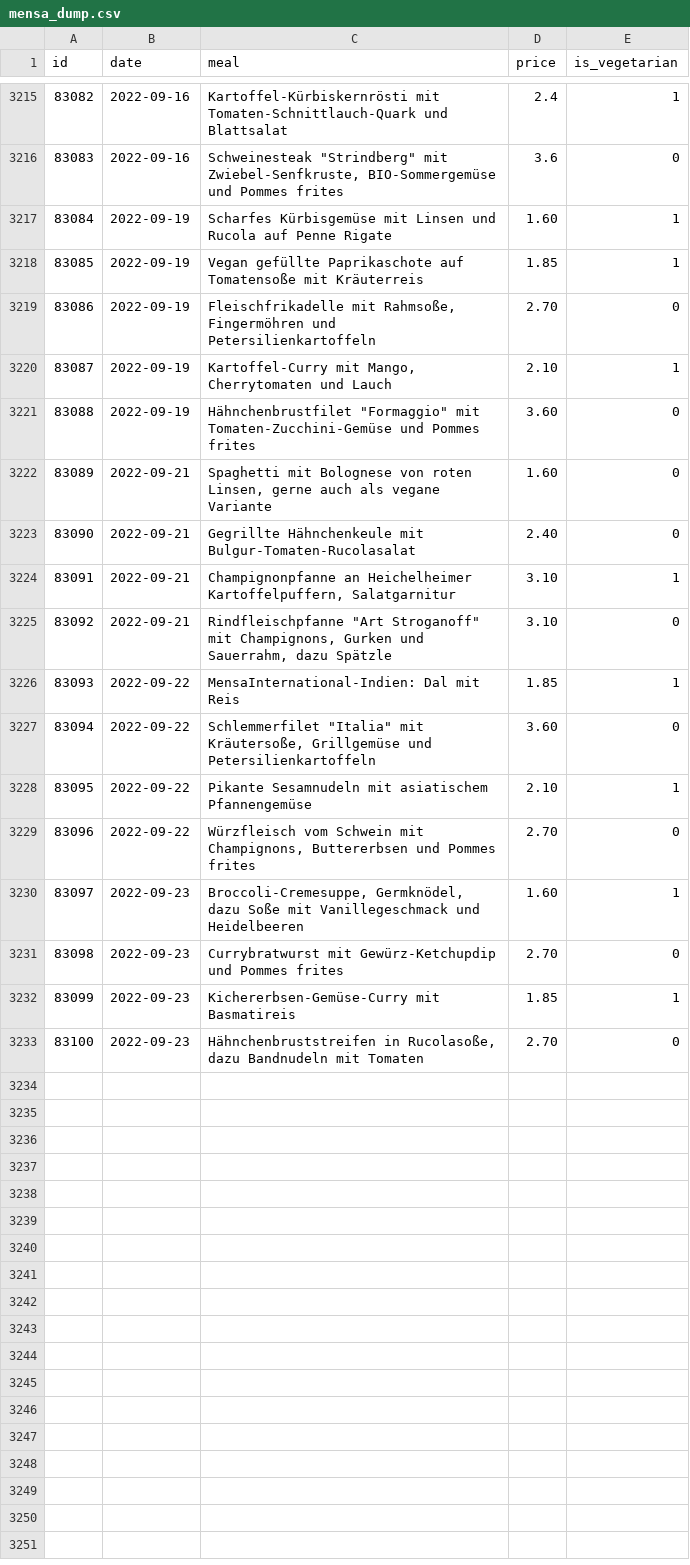
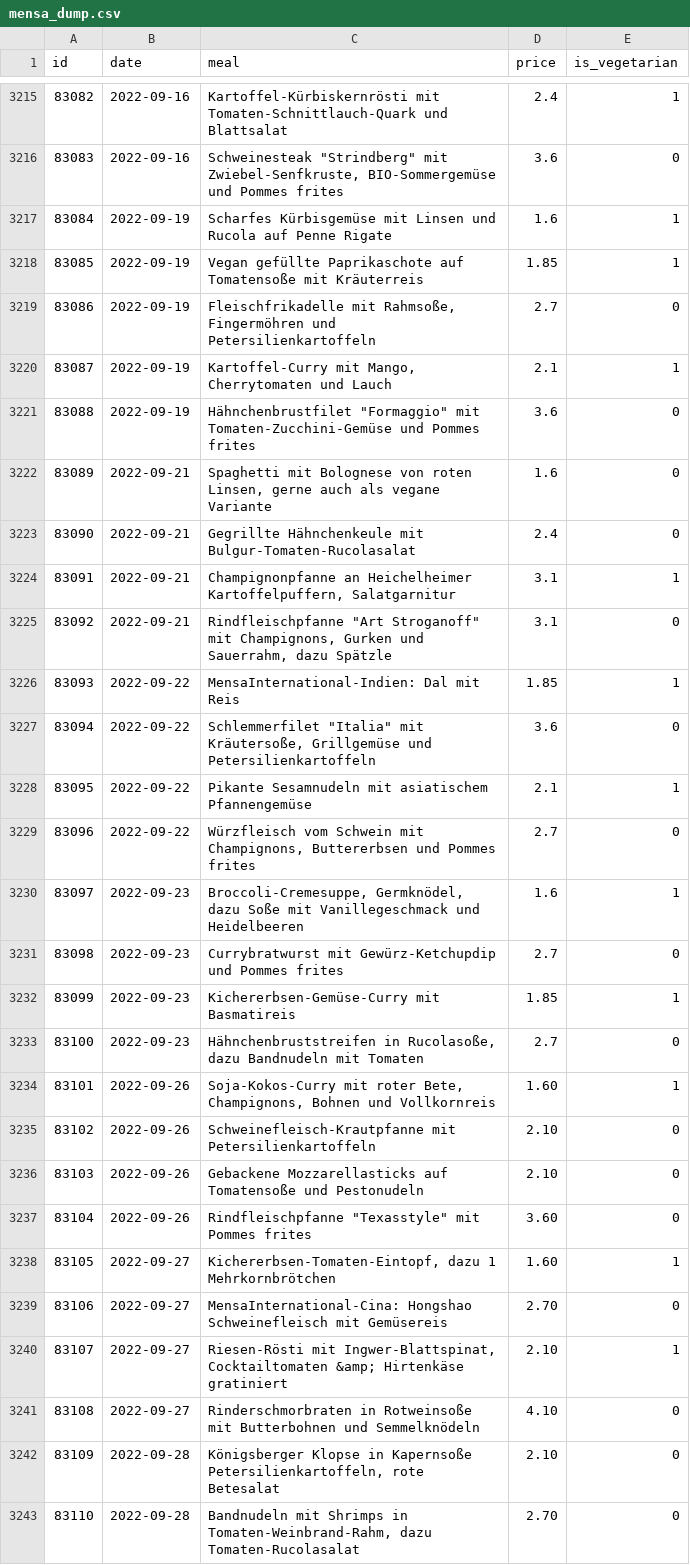
Before and after one commit to Nicolas301/mensacast, a CSV file: mensa_dump.csv, drawn as a sheet; only a part is shown, gaps mark what is left out; the diff covers the shown part only.

Commit message:
update mensa_dump.csv

```diff
--- a/mensa_dump.csv
+++ b/mensa_dump.csv
@@ -3216,18 +3216,28 @@ id,date,meal,price,is_vegetarian
 83083,2022-09-16,"Schweinesteak ""Strindberg"" mit Zwiebel-Senfkruste, BIO-Sommergemüse und Pommes frites",3.6,0
-83084,2022-09-19,Scharfes Kürbisgemüse mit Linsen und Rucola auf Penne Rigate,1.60,1
+83084,2022-09-19,Scharfes Kürbisgemüse mit Linsen und Rucola auf Penne Rigate,1.6,1
 83085,2022-09-19,Vegan gefüllte Paprikaschote auf Tomatensoße mit Kräuterreis,1.85,1
-83086,2022-09-19,"Fleischfrikadelle mit Rahmsoße, Fingermöhren und Petersilienkartoffeln",2.70,0
-83087,2022-09-19,"Kartoffel-Curry mit Mango, Cherrytomaten und Lauch",2.10,1
-83088,2022-09-19,"Hähnchenbrustfilet ""Formaggio"" mit Tomaten-Zucchini-Gemüse und Pommes frites",3.60,0
-83089,2022-09-21,"Spaghetti mit Bolognese von roten Linsen, gerne auch als vegane Variante",1.60,0
-83090,2022-09-21,Gegrillte Hähnchenkeule mit Bulgur-Tomaten-Rucolasalat,2.40,0
-83091,2022-09-21,"Champignonpfanne an Heichelheimer Kartoffelpuffern, Salatgarnitur",3.10,1
-83092,2022-09-21,"Rindfleischpfanne ""Art Stroganoff"" mit Champignons, Gurken und Sauerrahm, dazu Spätzle",3.10,0
+83086,2022-09-19,"Fleischfrikadelle mit Rahmsoße, Fingermöhren und Petersilienkartoffeln",2.7,0
+83087,2022-09-19,"Kartoffel-Curry mit Mango, Cherrytomaten und Lauch",2.1,1
+83088,2022-09-19,"Hähnchenbrustfilet ""Formaggio"" mit Tomaten-Zucchini-Gemüse und Pommes frites",3.6,0
+83089,2022-09-21,"Spaghetti mit Bolognese von roten Linsen, gerne auch als vegane Variante",1.6,0
+83090,2022-09-21,Gegrillte Hähnchenkeule mit Bulgur-Tomaten-Rucolasalat,2.4,0
+83091,2022-09-21,"Champignonpfanne an Heichelheimer Kartoffelpuffern, Salatgarnitur",3.1,1
+83092,2022-09-21,"Rindfleischpfanne ""Art Stroganoff"" mit Champignons, Gurken und Sauerrahm, dazu Spätzle",3.1,0
 83093,2022-09-22,MensaInternational-Indien: Dal mit Reis,1.85,1
-83094,2022-09-22,"Schlemmerfilet ""Italia"" mit Kräutersoße, Grillgemüse und Petersilienkartoffeln",3.60,0
-83095,2022-09-22,Pikante Sesamnudeln mit asiatischem Pfannengemüse,2.10,1
-83096,2022-09-22,"Würzfleisch vom Schwein mit Champignons, Buttererbsen und Pommes frites",2.70,0
-83097,2022-09-23,"Broccoli-Cremesuppe, Germknödel, dazu Soße mit Vanillegeschmack und Heidelbeeren",1.60,1
-83098,2022-09-23,Currybratwurst mit Gewürz-Ketchupdip und Pommes frites,2.70,0
+83094,2022-09-22,"Schlemmerfilet ""Italia"" mit Kräutersoße, Grillgemüse und Petersilienkartoffeln",3.6,0
+83095,2022-09-22,Pikante Sesamnudeln mit asiatischem Pfannengemüse,2.1,1
+83096,2022-09-22,"Würzfleisch vom Schwein mit Champignons, Buttererbsen und Pommes frites",2.7,0
+83097,2022-09-23,"Broccoli-Cremesuppe, Germknödel, dazu Soße mit Vanillegeschmack und Heidelbeeren",1.6,1
+83098,2022-09-23,Currybratwurst mit Gewürz-Ketchupdip und Pommes frites,2.7,0
 83099,2022-09-23,Kichererbsen-Gemüse-Curry mit Basmatireis,1.85,1
-83100,2022-09-23,"Hähnchenbruststreifen in Rucolasoße, dazu Bandnudeln mit Tomaten",2.70,0
+83100,2022-09-23,"Hähnchenbruststreifen in Rucolasoße, dazu Bandnudeln mit Tomaten",2.7,0
+83101,2022-09-26,"Soja-Kokos-Curry mit roter Bete, Champignons, Bohnen und Vollkornreis",1.60,1
+83102,2022-09-26,Schweinefleisch-Krautpfanne mit Petersilienkartoffeln,2.10,0
+83103,2022-09-26,Gebackene Mozzarellasticks auf Tomatensoße und Pestonudeln,2.10,0
+83104,2022-09-26,"Rindfleischpfanne ""Texasstyle"" mit Pommes frites",3.60,0
+83105,2022-09-27,"Kichererbsen-Tomaten-Eintopf, dazu 1 Mehrkornbrötchen",1.60,1
+83106,2022-09-27,MensaInternational-Cina: Hongshao Schweinefleisch mit Gemüsereis,2.70,0
+83107,2022-09-27,"Riesen-Rösti mit Ingwer-Blattspinat, Cocktailtomaten &amp; Hirtenkäse gratiniert",2.10,1
+83108,2022-09-27,Rinderschmorbraten in Rotweinsoße mit Butterbohnen und Semmelknödeln,4.10,0
+83109,2022-09-28,"Königsberger Klopse in Kapernsoße Petersilienkartoffeln, rote Betesalat",2.10,0
+83110,2022-09-28,"Bandnudeln mit Shrimps in Tomaten-Weinbrand-Rahm, dazu Tomaten-Rucolasalat",2.70,0
```
Also changed, not shown: 10 added rows elsewhere in this file.
